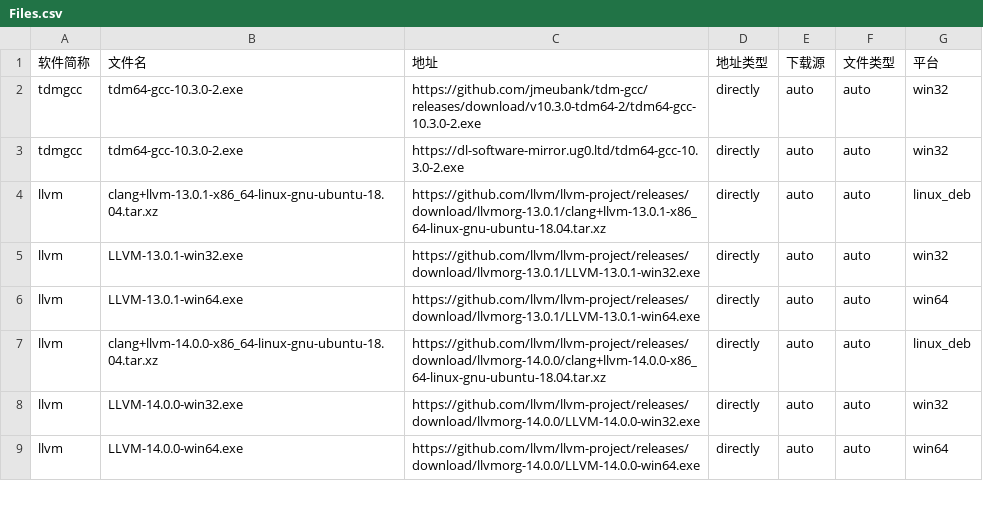
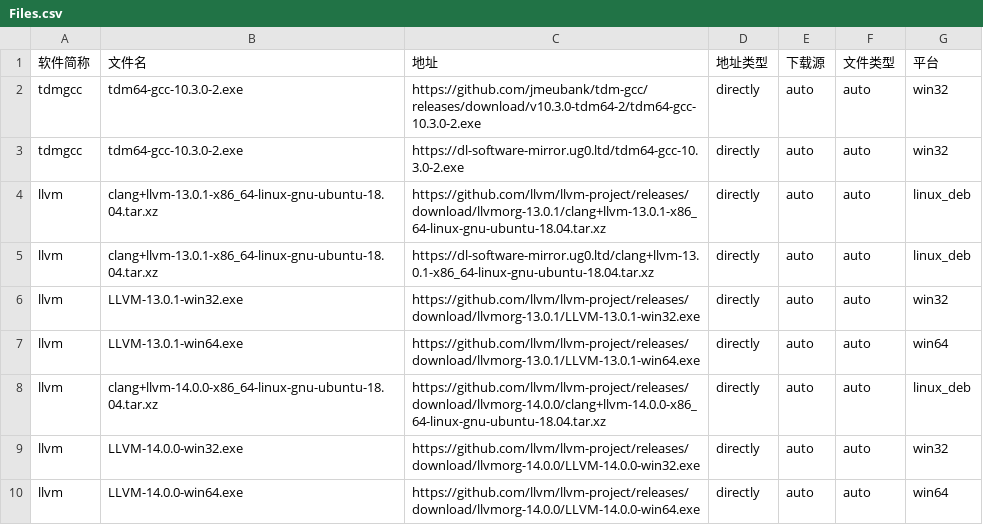
Before and after one commit to HadTeam/cdMir, a CSV file: src/data/origin/Files.csv, drawn as a sheet; only a part is shown.

Commit message:
Create Files.csv

```diff
--- a/src/data/origin/Files.csv
+++ b/src/data/origin/Files.csv
@@ -4,2 +4,3 @@ tdmgcc,tdm64-gcc-10.3.0-2.exe,https://dl-software-mirror.ug0.ltd/tdm64-gcc-10.3.
 llvm,clang+llvm-13.0.1-x86_64-linux-gnu-ubuntu-18.04.tar.xz,https://github.com/llvm/llvm-project/releases/download/llvmorg-13.0.1/clang+llvm-13.0.1-x86_64-linux-gnu-ubuntu-18.04.tar.xz,directly,auto,auto,linux_deb
+llvm,clang+llvm-13.0.1-x86_64-linux-gnu-ubuntu-18.04.tar.xz,https://dl-software-mirror.ug0.ltd/clang+llvm-13.0.1-x86_64-linux-gnu-ubuntu-18.04.tar.xz,directly,auto,auto,linux_deb
 llvm,LLVM-13.0.1-win32.exe,https://github.com/llvm/llvm-project/releases/download/llvmorg-13.0.1/LLVM-13.0.1-win32.exe,directly,auto,auto,win32
```
